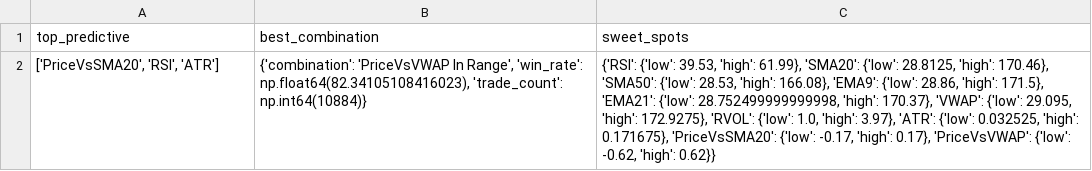
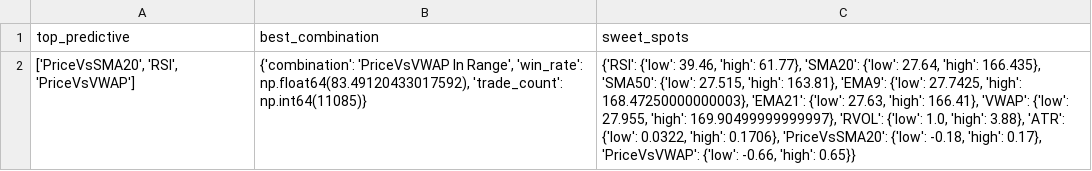
Before and after one commit to TeneikaAskew/stocks, a CSV file: earnings_options_analytics/outputs/csv_reports/indicator_recommendations.csv, drawn as a sheet.

```diff
--- a/earnings_options_analytics/outputs/csv_reports/indicator_recommendations.csv
+++ b/earnings_options_analytics/outputs/csv_reports/indicator_recommendations.csv
@@ -1,2 +1,2 @@
 top_predictive,best_combination,sweet_spots
-"['PriceVsSMA20', 'RSI', 'ATR']","{'combination': 'PriceVsVWAP In Range', 'win_rate': np.float64(82.34105108416023), 'trade_count': np.int64(10884)}","{'RSI': {'low': 39.53, 'high': 61.99}, 'SMA20': {'low': 28.8125, 'high': 170.46}, 'SMA50': {'low': 28.53, 'high': 166.08}, 'EMA9': {'low': 28.86, 'high': 171.5}, 'EMA21': {'low': 28.752499999999998, 'high': 170.37}, 'VWAP': {'low': 29.095, 'high': 172.9275}, 'RVOL': {'low': 1.0, 'high': 3.97}, 'ATR': {'low': 0.032525, 'high': 0.171675}, 'PriceVsSMA20': {'low': -0.17, 'high': 0.17}, 'PriceVsVWAP': {'low': -0.62, 'high': 0.62}}"
+"['PriceVsSMA20', 'RSI', 'PriceVsVWAP']","{'combination': 'PriceVsVWAP In Range', 'win_rate': np.float64(83.49120433017592), 'trade_count': np.int64(11085)}","{'RSI': {'low': 39.46, 'high': 61.77}, 'SMA20': {'low': 27.64, 'high': 166.435}, 'SMA50': {'low': 27.515, 'high': 163.81}, 'EMA9': {'low': 27.7425, 'high': 168.47250000000003}, 'EMA21': {'low': 27.63, 'high': 166.41}, 'VWAP': {'low': 27.955, 'high': 169.90499999999997}, 'RVOL': {'low': 1.0, 'high': 3.88}, 'ATR': {'low': 0.0322, 'high': 0.1706}, 'PriceVsSMA20': {'low': -0.18, 'high': 0.17}, 'PriceVsVWAP': {'low': -0.66, 'high': 0.65}}"
```
Also changed, not shown: earnings_options_analytics/outputs/csv_reports/earnings_timing_optimal_days.csv, earnings_options_analytics/outputs/csv_reports/holding_period.csv, 27 other files.
